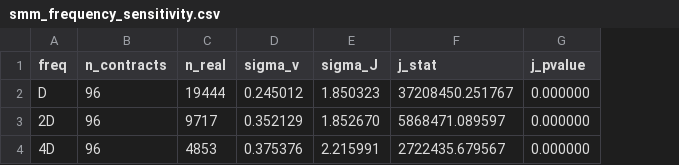
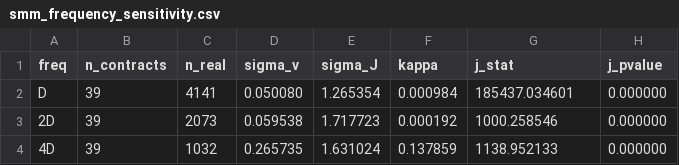
Before and after one commit to MilindCodes/prediction-market-research, a CSV file: data/processed/smm_frequency_sensitivity.csv, drawn as a sheet; addresses are those after the commit; the diff names each change by its address in the sheet, - before the commit and + after, or states it on an @@ line.

```diff
--- a/data/processed/smm_frequency_sensitivity.csv
+++ b/data/processed/smm_frequency_sensitivity.csv
+column F (kappa), rows 2-4: 0.000984 | 0.000192 | 0.137859
-B2:B4 (n_contracts): 96
+B2:B4 (n_contracts): 39
-C2 (n_real): 19444
+C2 (n_real): 4141
-D2 (sigma_v): 0.245012
+D2 (sigma_v): 0.050080
-E2 (sigma_J): 1.850323
+E2 (sigma_J): 1.265354
-G2 (j_stat): 37208450.251767
+G2 (j_stat): 185437.034601
-C3 (n_real): 9717
+C3 (n_real): 2073
-D3 (sigma_v): 0.352129
+D3 (sigma_v): 0.059538
-E3 (sigma_J): 1.852670
+E3 (sigma_J): 1.717723
-G3 (j_stat): 5868471.089597
+G3 (j_stat): 1000.258546
-C4 (n_real): 4853
+C4 (n_real): 1032
-D4 (sigma_v): 0.375376
+D4 (sigma_v): 0.265735
-E4 (sigma_J): 2.215991
+E4 (sigma_J): 1.631024
-G4 (j_stat): 2722435.679567
+G4 (j_stat): 1138.952133
```
Also changed, not shown: data/processed/smm_bucketing.csv, data/processed/smm_ladder_results.csv, 6 other files.
